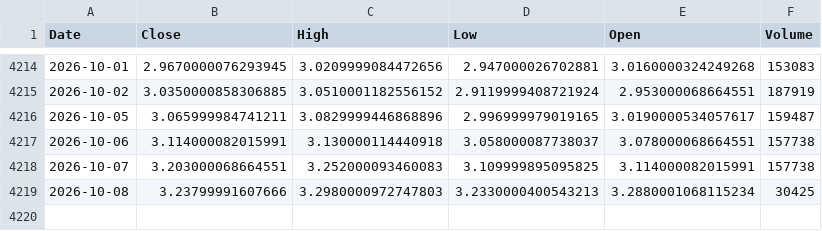
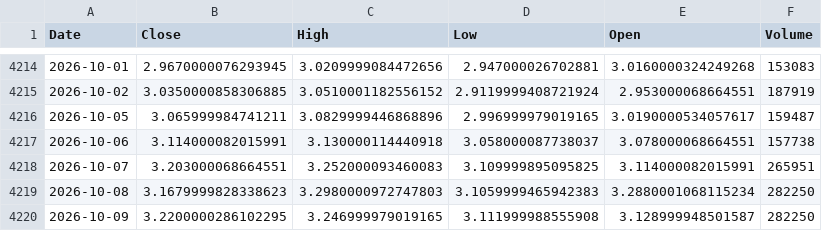
Before and after one commit to rayan-30/commodity-price-forecasting, a CSV file: data/NATURAL_GAS.csv, drawn as a sheet; only a part is shown, gaps mark what is left out.

```diff
--- a/data/NATURAL_GAS.csv
+++ b/data/NATURAL_GAS.csv
@@ -4217,3 +4217,4 @@ Date,Close,High,Low,Open,Volume
 2026-10-06,3.114000082015991,3.130000114440918,3.058000087738037,3.078000068664551,157738
-2026-10-07,3.203000068664551,3.252000093460083,3.109999895095825,3.114000082015991,157738
-2026-10-08,3.23799991607666,3.2980000972747803,3.2330000400543213,3.2880001068115234,30425
+2026-10-07,3.203000068664551,3.252000093460083,3.109999895095825,3.114000082015991,265951
+2026-10-08,3.1679999828338623,3.2980000972747803,3.1059999465942383,3.2880001068115234,282250
+2026-10-09,3.2200000286102295,3.246999979019165,3.111999988555908,3.128999948501587,282250
```
Also changed, not shown: data/BRENT.csv, data/HEATING_OIL.csv, 18 other files.
